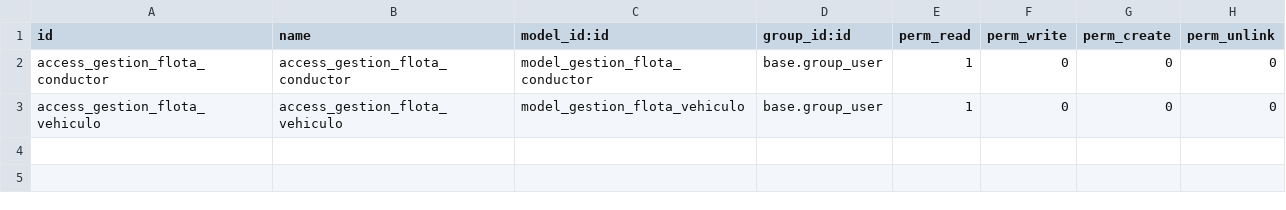
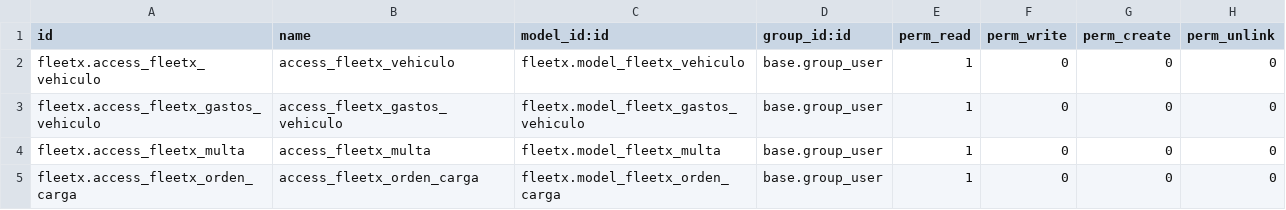
Before and after one commit to potxolate/fleetx, a CSV file: security/ir.model.access.csv, drawn as a sheet.

```diff
--- a/security/ir.model.access.csv
+++ b/security/ir.model.access.csv
@@ -1,3 +1,5 @@
 id,name,model_id:id,group_id:id,perm_read,perm_write,perm_create,perm_unlink
-access_gestion_flota_conductor,access_gestion_flota_conductor,model_gestion_flota_conductor,base.group_user,1,0,0,0
-access_gestion_flota_vehiculo,access_gestion_flota_vehiculo,model_gestion_flota_vehiculo,base.group_user,1,0,0,0
+fleetx.access_fleetx_vehiculo,access_fleetx_vehiculo,fleetx.model_fleetx_vehiculo,base.group_user,1,0,0,0
+fleetx.access_fleetx_gastos_vehiculo,access_fleetx_gastos_vehiculo,fleetx.model_fleetx_gastos_vehiculo,base.group_user,1,0,0,0
+fleetx.access_fleetx_multa,access_fleetx_multa,fleetx.model_fleetx_multa,base.group_user,1,0,0,0
+fleetx.access_fleetx_orden_carga,access_fleetx_orden_carga,fleetx.model_fleetx_orden_carga,base.group_user,1,0,0,0
```
Also changed, not shown: 13 other files.
